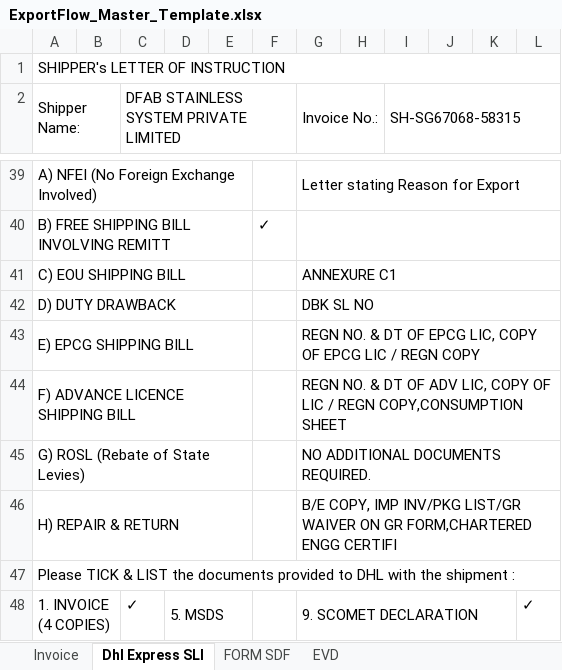
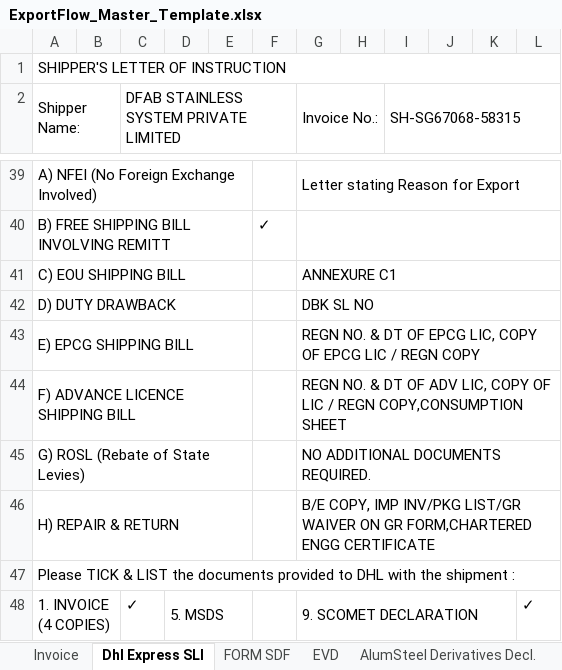
Before and after one commit to innovationdfab/docport, an Excel workbook: backend/templates/ExportFlow_Master_Template.xlsx, sheet Dhl Express SLI, drawn as a sheet; only a part is shown, gaps mark what is left out; values as stored, in another font and other column widths than the file's, no cell formats; the diff names each change by its address in the sheet, - before the commit and + after, or states it on an @@ line.

```diff
--- a/backend/templates/ExportFlow_Master_Template.xlsx (sheet Dhl Express SLI)
+++ b/backend/templates/ExportFlow_Master_Template.xlsx (sheet Dhl Express SLI)
-A1 (Shipper Name:): SHIPPER's LETTER OF INSTRUCTION
+A1 (Shipper Name:): SHIPPER'S LETTER OF INSTRUCTION
-G46 (Invoice No.:): …FORM,CHARTERED ENGG CERTIFI
+G46 (Invoice No.:): …FORM,CHARTERED ENGG CERTIFICATE
```
Also changed, not shown: sheet Scomet Declaration, sheet Invoice, sheet FORM SDF, sheet AlumSteel Derivatives Decl., sheet EVD, other sheet tabs, cell formats, 9 other files.
